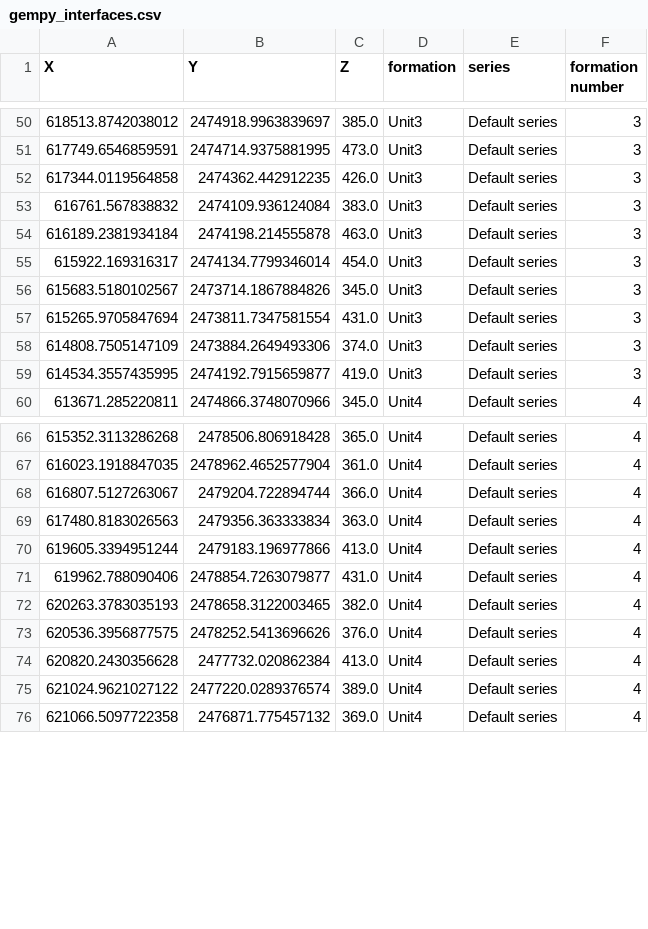
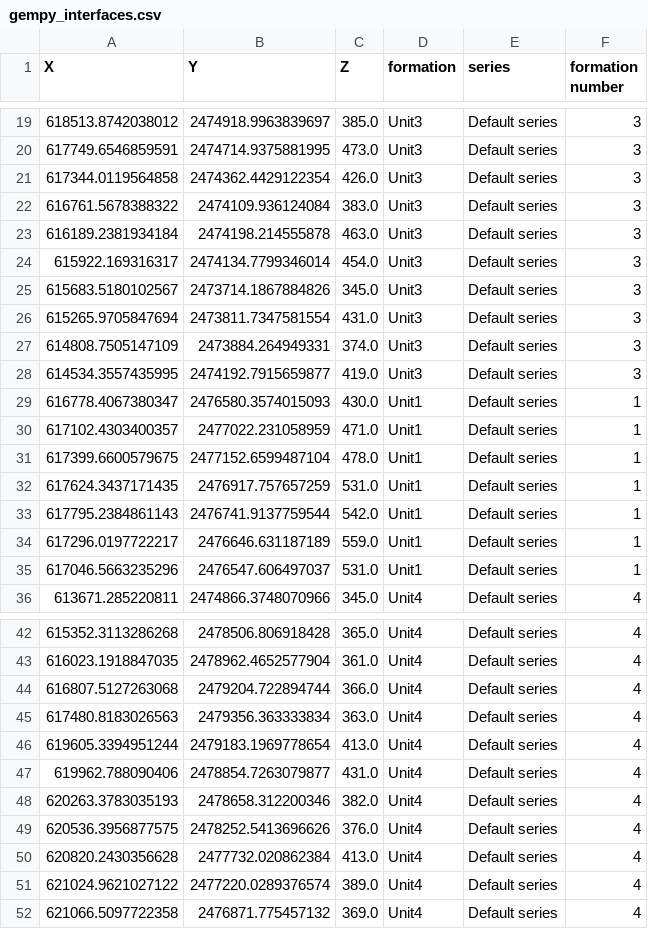
Before and after one commit to cgre-aachen/remote-geomod, a CSV file: data/gempy_interfaces.csv, drawn as a sheet; only a part is shown, gaps mark what is left out; the diff covers the shown part only.

```diff
--- a/data/gempy_interfaces.csv
+++ b/data/gempy_interfaces.csv
@@ -51,4 +20,4 @@ X,Y,Z,formation,series,formation number
 617749.6546859591,2474714.9375881995,473.0,Unit3,Default series,3
-617344.0119564858,2474362.442912235,426.0,Unit3,Default series,3
-616761.567838832,2474109.936124084,383.0,Unit3,Default series,3
+617344.0119564858,2474362.4429122354,426.0,Unit3,Default series,3
+616761.5678388322,2474109.936124084,383.0,Unit3,Default series,3
 616189.2381934184,2474198.214555878,463.0,Unit3,Default series,3
@@ -57,4 +26,11 @@ X,Y,Z,formation,series,formation number
 615265.9705847694,2473811.7347581554,431.0,Unit3,Default series,3
-614808.7505147109,2473884.2649493306,374.0,Unit3,Default series,3
+614808.7505147109,2473884.264949331,374.0,Unit3,Default series,3
 614534.3557435995,2474192.7915659877,419.0,Unit3,Default series,3
+616778.4067380347,2476580.3574015093,430.0,Unit1,Default series,1
+617102.4303400357,2477022.231058959,471.0,Unit1,Default series,1
+617399.6600579675,2477152.6599487104,478.0,Unit1,Default series,1
+617624.3437171435,2476917.757657259,531.0,Unit1,Default series,1
+617795.2384861143,2476741.9137759544,542.0,Unit1,Default series,1
+617296.0197722217,2476646.631187189,559.0,Unit1,Default series,1
+617046.5663235296,2476547.606497037,531.0,Unit1,Default series,1
 613671.285220811,2474866.3748070966,345.0,Unit4,Default series,4
@@ -67,7 +43,7 @@ X,Y,Z,formation,series,formation number
 616023.1918847035,2478962.4652577904,361.0,Unit4,Default series,4
-616807.5127263067,2479204.722894744,366.0,Unit4,Default series,4
+616807.5127263068,2479204.722894744,366.0,Unit4,Default series,4
 617480.8183026563,2479356.363333834,363.0,Unit4,Default series,4
-619605.3394951244,2479183.196977866,413.0,Unit4,Default series,4
+619605.3394951244,2479183.1969778654,413.0,Unit4,Default series,4
 619962.788090406,2478854.7263079877,431.0,Unit4,Default series,4
-620263.3783035193,2478658.3122003465,382.0,Unit4,Default series,4
+620263.3783035193,2478658.312200346,382.0,Unit4,Default series,4
 620536.3956877575,2478252.5413696626,376.0,Unit4,Default series,4
```
Also changed, not shown: 3 added rows, 4 removed rows, 21 moved rows and 2 edited cells elsewhere in this file, data/gempy_foliations.csv, 6 other files.
